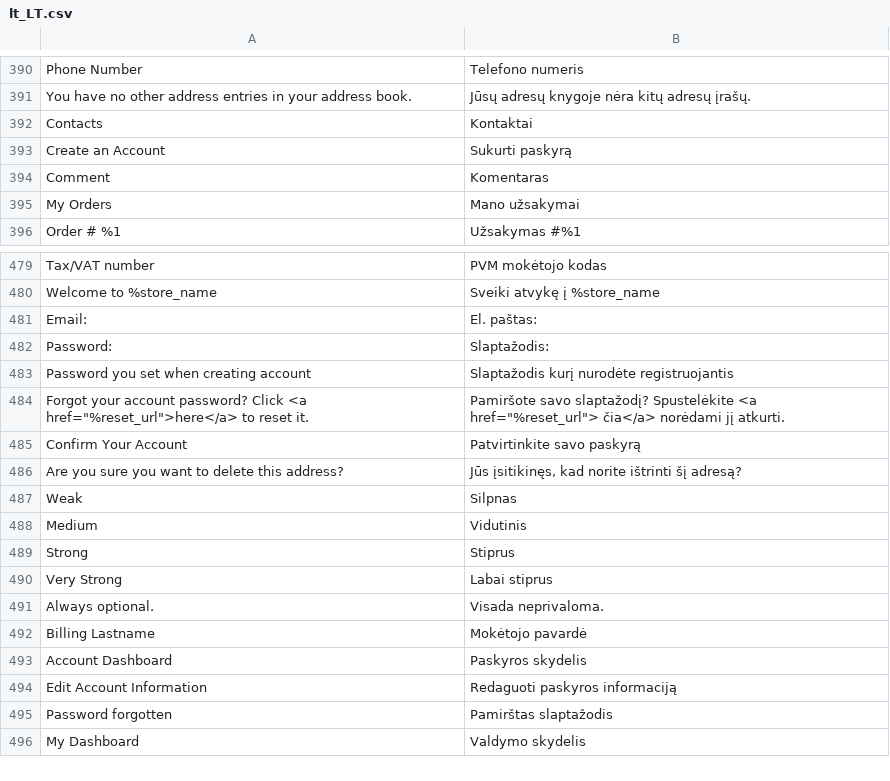
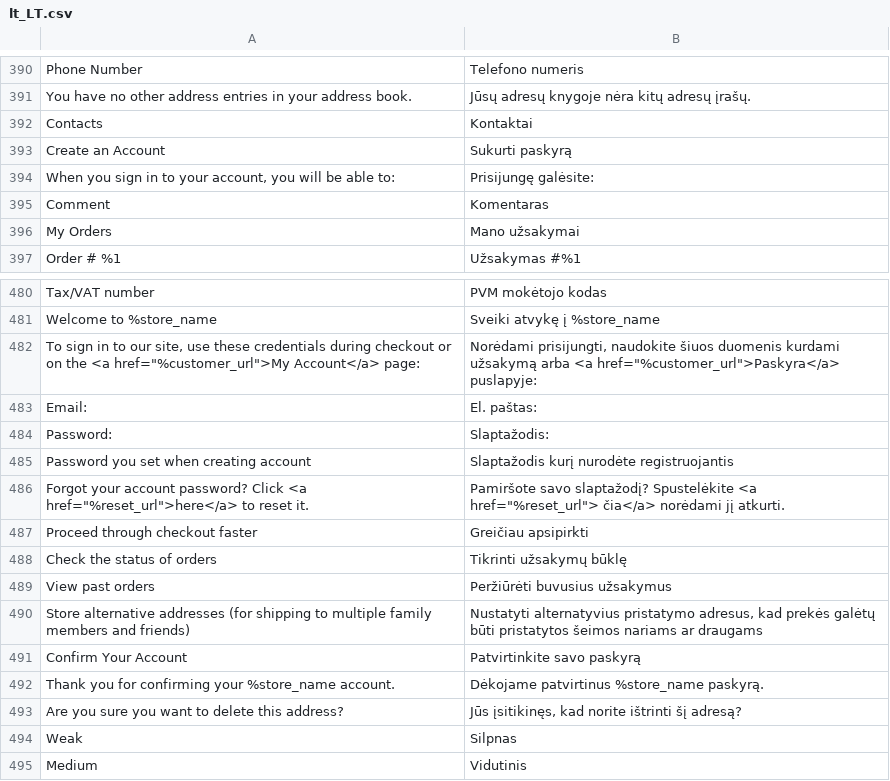
Before and after one commit to magento-l10n/language-lt_LT, a CSV file: lt_LT.csv, drawn as a sheet; only a part is shown, gaps mark what is left out; the shorter side is filled out with more unchanged rows; the diff names each change by its address in the sheet, - before the commit and + after, or states it on an @@ line.

Commit message:
Updating translations from Crowdin.

```diff
--- a/lt_LT.csv
+++ b/lt_LT.csv
+row 394: When you sign in to your account, you will be able to: | Prisijungę galėsite:
+row 482: To sign in to our site, use these credentials during checkout or on the <a href="%customer_url">My Account</a> page: | Norėdami prisijungti, naudokite šiuos duomenis kurdami užsakymą arba <a href="%customer_url">Paskyra</a> puslapyje:
+row 487: Proceed through checkout faster | Greičiau apsipirkti
+row 488: Check the status of orders | Tikrinti užsakymų būklę
+row 489: View past orders | Peržiūrėti buvusius užsakymus
+row 490: Store alternative addresses (for shipping to multiple family members and friends) | Nustatyti alternatyvius pristatymo adresus, kad prekės galėtų būti pristatytos šeimos nariams ar draugams
+row 492: Thank you for confirming your %store_name account. | Dėkojame patvirtinus %store_name paskyrą.
```
Also changed, not shown: 1 other file.
